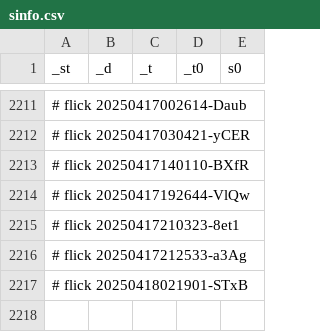
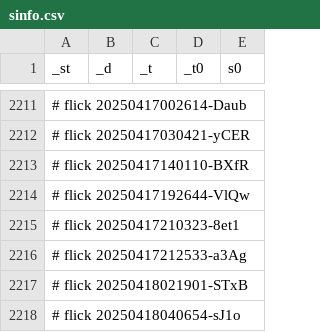
Before and after one commit to abikesa/ship, a CSV file: kitabo/ensi/nis/App/assets/csv/sinfo.csv, drawn as a sheet; only a part is shown, gaps mark what is left out.

Commit message:
kitabo/ensi/nis/App/assets/csv/sinfo.csv

```diff
--- a/kitabo/ensi/nis/App/assets/csv/sinfo.csv
+++ b/kitabo/ensi/nis/App/assets/csv/sinfo.csv
@@ -2217 +2217,2 @@ _st,_d,_t,_t0,s0
 # flick 20250418021901-STxB
+# flick 20250418040654-sJ1o
```
